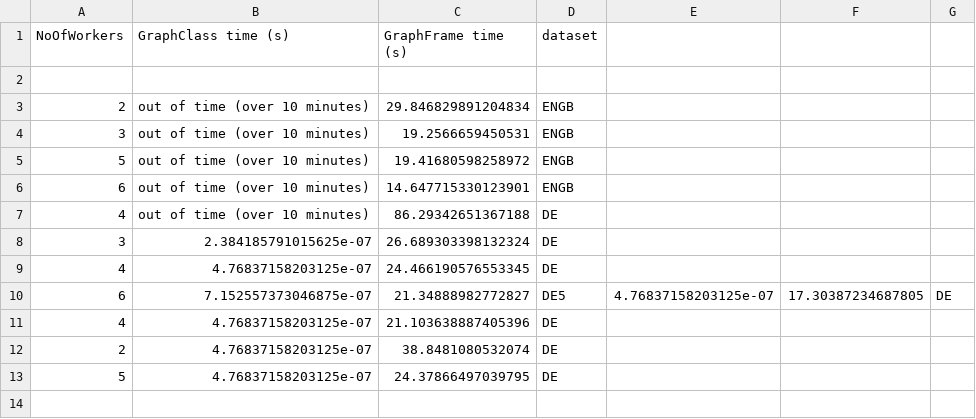
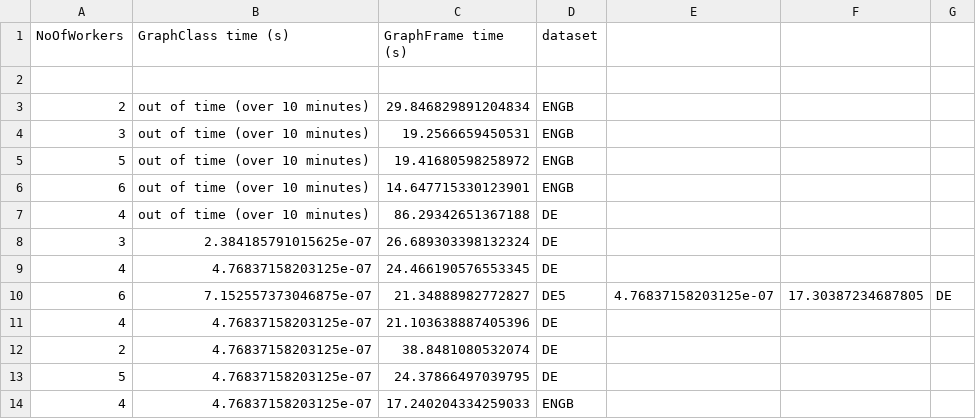
Before and after one commit to giacoballoccu/GraphComparison, a CSV file: Results/CountTriangles.csv, drawn as a sheet.

```diff
--- a/Results/CountTriangles.csv
+++ b/Results/CountTriangles.csv
@@ -13 +13,2 @@ NoOfWorkers,GraphClass time (s),GraphFrame time (s),dataset
 5,4.76837158203125e-07,24.37866497039795,DE
+4,4.76837158203125e-07,17.240204334259033,ENGB
```
Also changed, not shown: Results/BFSQueryviews<1000.csv, Results/ConnectedComponents.csv, 2 other files.
